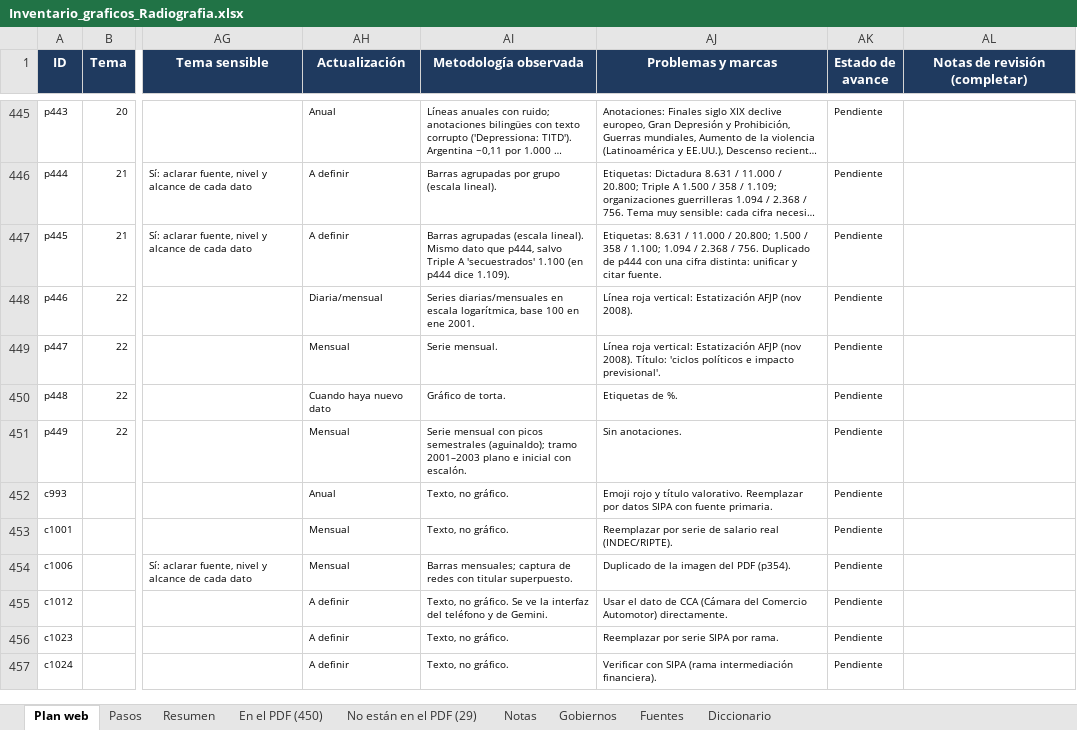
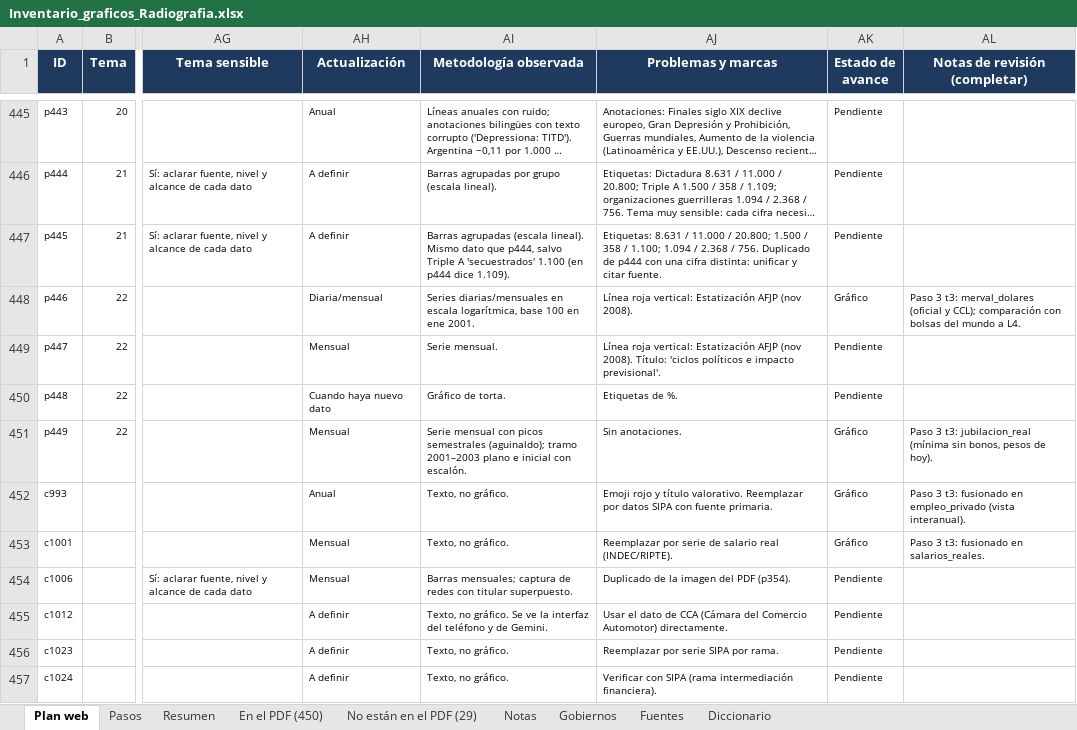
Before and after one commit to francomartinlopez/radiografiadeargentina, an Excel workbook: docs/Inventario_graficos_Radiografia.xlsx, sheet Plan web, drawn as a sheet; only a part is shown, gaps mark what is left out; long unchanged cells end in …; values as stored, in another font and other column widths than the file's, no borders; charts and pictures not drawn; the diff covers the shown part only; the diff names each change by its address in the sheet, - before the commit and + after, or states it on an @@ line.

```diff
--- a/docs/Inventario_graficos_Radiografia.xlsx (sheet Plan web)
+++ b/docs/Inventario_graficos_Radiografia.xlsx (sheet Plan web)
-AK448 (Estado de avance): Pendiente
+AK448 (Estado de avance): Gráfico
-AL448 (Notas de revisión (completar)): (empty)
+AL448 (Notas de revisión (completar)): Paso 3 t3: merval_dolares (oficial y CCL); comparación con bolsas del mundo a L4.
-AK451:AK453 (Estado de avance): Pendiente
+AK451:AK453 (Estado de avance): Gráfico
-AL451 (Notas de revisión (completar)): (empty)
+AL451 (Notas de revisión (completar)): Paso 3 t3: jubilacion_real (mínima sin bonos, pesos de hoy).
-AL452 (Notas de revisión (completar)): (empty)
+AL452 (Notas de revisión (completar)): Paso 3 t3: fusionado en empleo_privado (vista interanual).
-AL453 (Notas de revisión (completar)): (empty)
+AL453 (Notas de revisión (completar)): Paso 3 t3: fusionado en salarios_reales.
```
Also changed, not shown: 54 edited cells elsewhere in this sheet, 43 other files.
